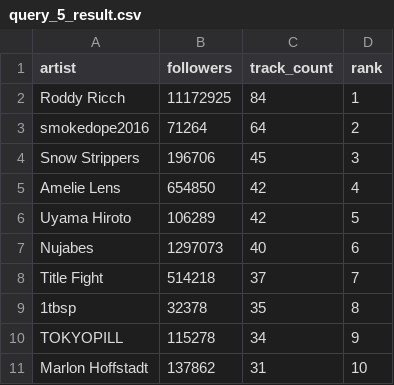
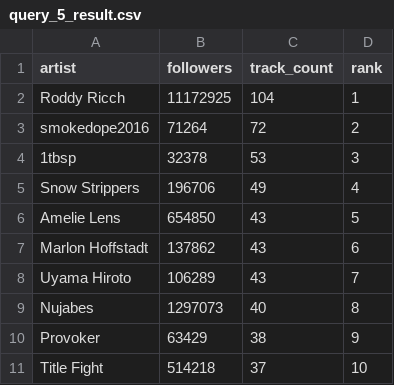
Before and after one commit to spenbernal/Spotify-Listening-History, a CSV file: query_5_result.csv, drawn as a sheet.

```diff
--- a/query_5_result.csv
+++ b/query_5_result.csv
@@ -1,11 +1,11 @@
 artist,followers,track_count,rank
-Roddy Ricch,11172925,84,1
-smokedope2016,71264,64,2
-Snow Strippers,196706,45,3
-Amelie Lens,654850,42,4
-Uyama Hiroto,106289,42,5
-Nujabes,1297073,40,6
-Title Fight,514218,37,7
-1tbsp,32378,35,8
-TOKYOPILL,115278,34,9
-Marlon Hoffstadt,137862,31,10
+Roddy Ricch,11172925,104,1
+smokedope2016,71264,72,2
+1tbsp,32378,53,3
+Snow Strippers,196706,49,4
+Amelie Lens,654850,43,5
+Marlon Hoffstadt,137862,43,6
+Uyama Hiroto,106289,43,7
+Nujabes,1297073,40,8
+Provoker,63429,38,9
+Title Fight,514218,37,10
```
Also changed, not shown: query_4_result.csv, 1 other file.
